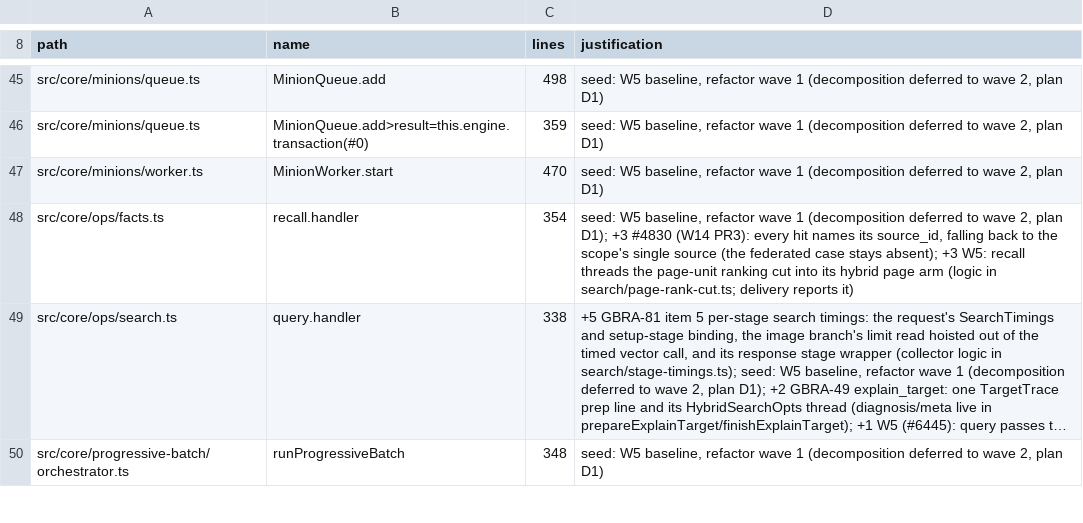
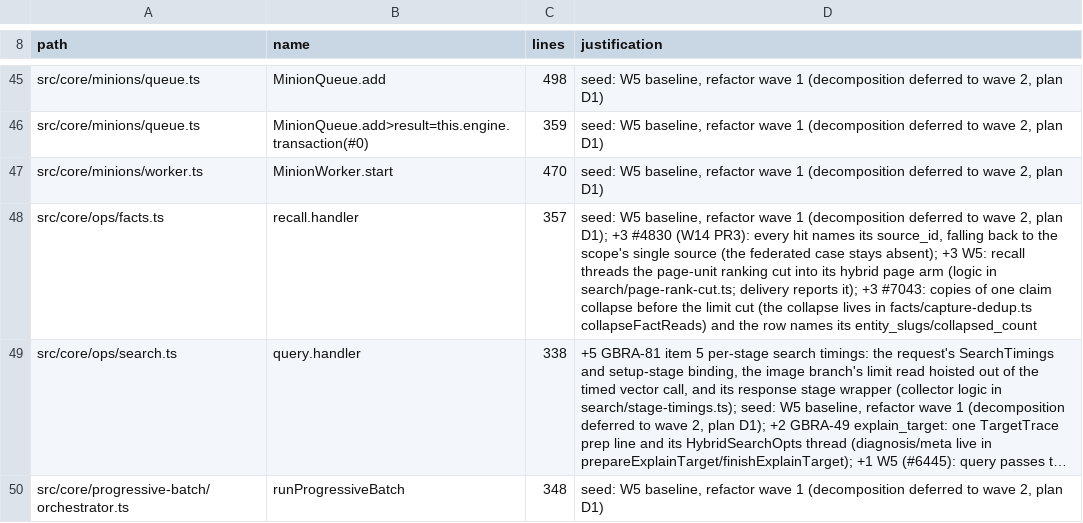
Before and after one commit to ActVox/gbrain, a TSV file: scripts/function-size-baseline.tsv, drawn as a sheet; only a part is shown, gaps mark what is left out; long unchanged cells end in …; the diff names each change by its address in the sheet, - before the commit and + after, or states it on an @@ line.

```diff
--- a/scripts/function-size-baseline.tsv
+++ b/scripts/function-size-baseline.tsv
-C48 (lines): 354
+C48 (lines): 357
-D48 (justification): …delivery reports it)
+D48 (justification): …delivery reports it); +3 #7043: copies of one claim collapse before the limit cut (the collapse lives in facts/capture-dedup.ts collapseFactReads) and the row names its entity_slugs/collapsed_count
```
Also changed, not shown: docs/architecture/canonical-writers.tsv, scripts/module-size-limits.tsv, 32 other files.
